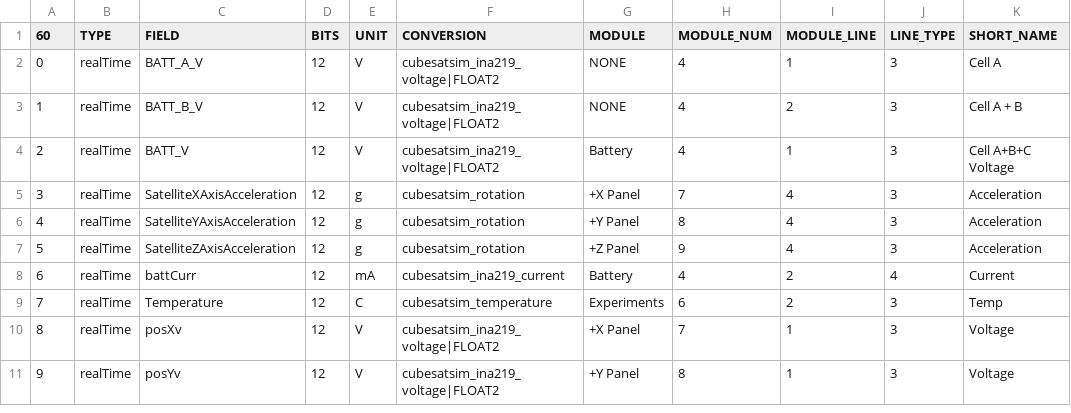
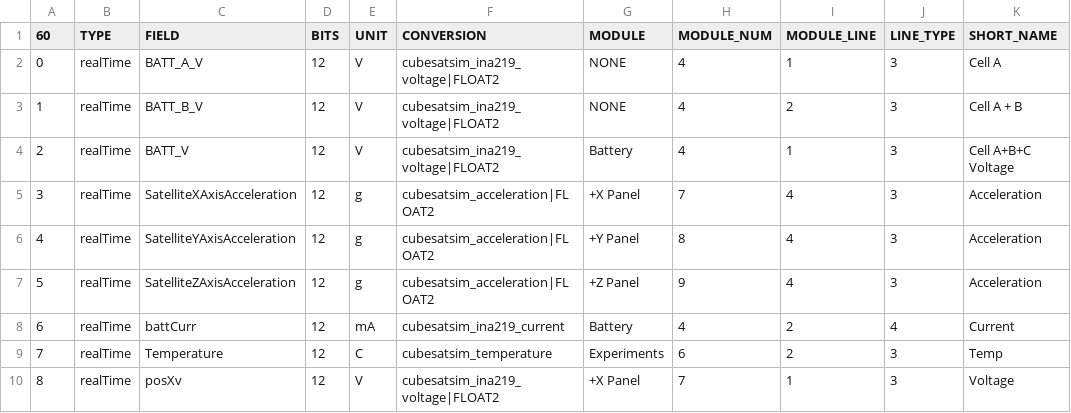
Before and after one commit to alanbjohnston/CubeSatSim, a CSV file: spacecraft/FoxTelem_1.09m/CubeSatSim_PSK_rttelemetry.csv, drawn as a sheet; only a part is shown; the shorter side is filled out with more unchanged rows; the diff names each change by its address in the sheet, - before the commit and + after, or states it on an @@ line.

Commit message:
fixed acceleration conversion

```diff
--- a/spacecraft/FoxTelem_1.09m/CubeSatSim_PSK_rttelemetry.csv
+++ b/spacecraft/FoxTelem_1.09m/CubeSatSim_PSK_rttelemetry.csv
-F5:F7 (CONVERSION): cubesatsim_rotation
+F5:F7 (CONVERSION): cubesatsim_acceleration|FLOAT2
```
